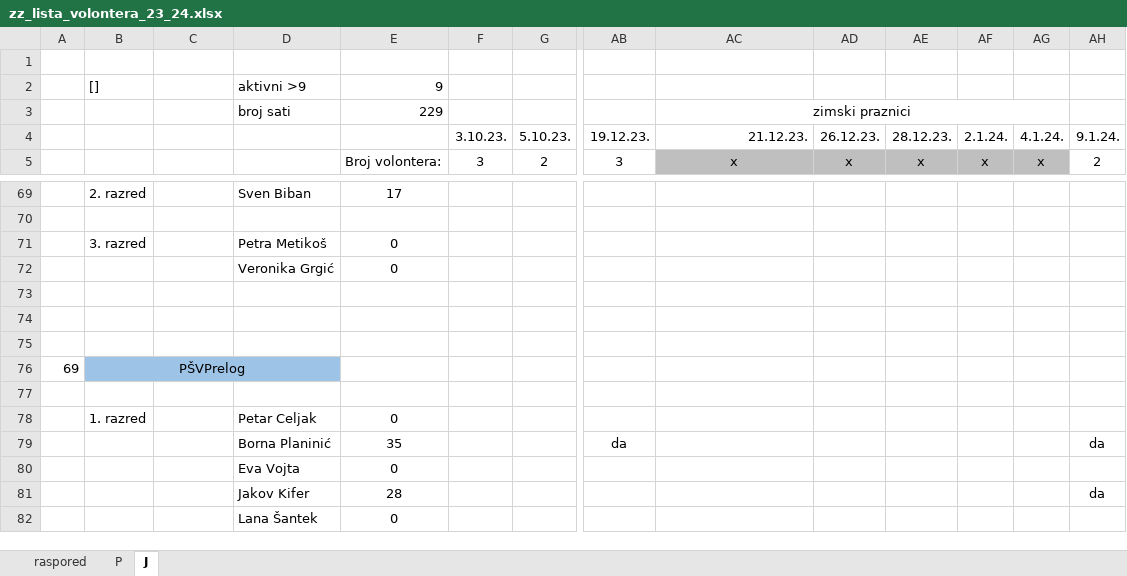
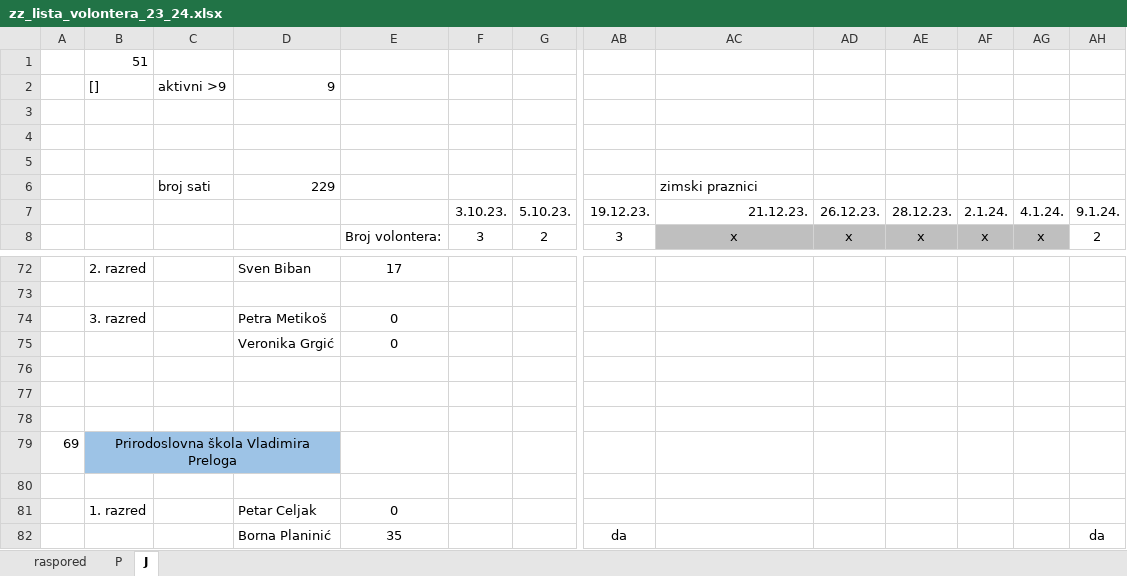
Before and after one commit to Mramar-croatia/ZZ_Report_Analysis, an Excel workbook: SAMPLES/Nemijenjani/zz_lista_volontera_23_24.xlsx, sheet J, drawn as a sheet; only a part is shown, gaps mark what is left out; the shorter side is filled out with more unchanged rows; values as stored, in another font and other column widths than the file's, no borders; removed rows and columns are numbered as before the commit, all else as after; rows hold the shown columns only; the diff names each change by its address in the sheet, - before the commit and + after, or states it on an @@ line.

```diff
--- a/SAMPLES/Nemijenjani/zz_lista_volontera_23_24.xlsx (sheet J)
+++ b/SAMPLES/Nemijenjani/zz_lista_volontera_23_24.xlsx (sheet J)
+row 1:  | 51
+row 2:  | [] | aktivni >9 | 9
-row 4:  | [] |  | aktivni >9 | 9
+row 4: (empty)
+row 5: (empty)
-C6: (empty)
+C6: broj sati
-D6: broj sati
+D6: 229
-E6: 229
+E6: (empty)
-AC6 alignment: center
+AC6 alignment: left
-AC3:AG3 merged
-B79: PŠVPrelog
+B79: Prirodoslovna škola Vladimira Preloga
```
Also changed, not shown: sheet P, formulas that keep their value, SAMPLES/Nemijenjani/zz_lista_volontera_22_23.xlsx, SAMPLES/Nemijenjani/zz_lista_volontera_24_25.xlsx, 9 other files.
